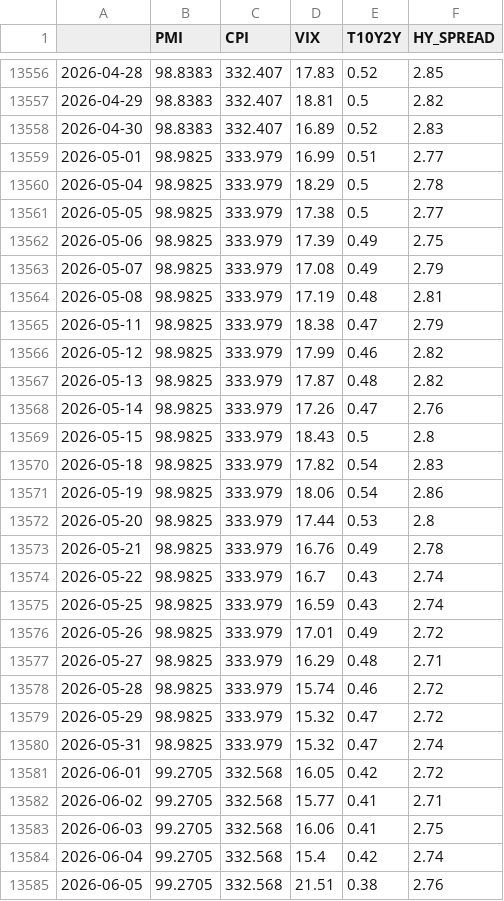
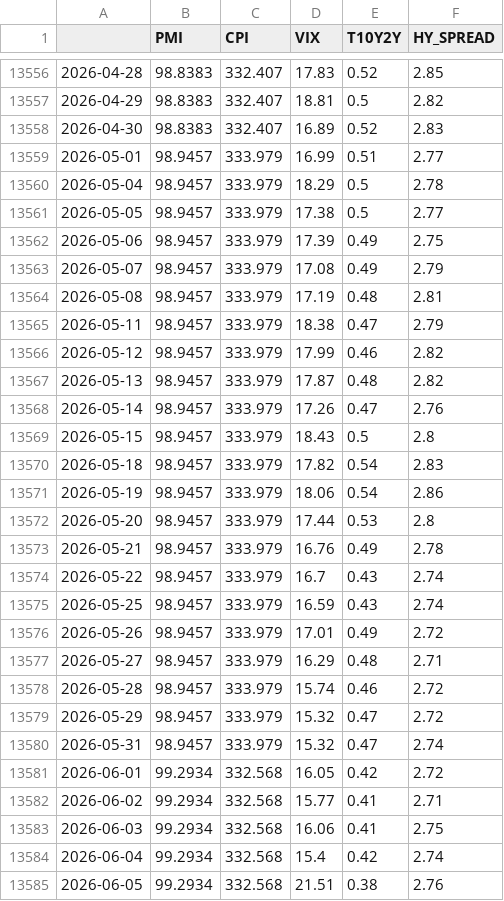
Before and after one commit to Edu-Moreira/Elros, a CSV file: QuantSystem_V2/output/macro_indicators.csv, drawn as a sheet; only a part is shown, gaps mark what is left out; the diff covers the shown part only.

```diff
--- a/QuantSystem_V2/output/macro_indicators.csv
+++ b/QuantSystem_V2/output/macro_indicators.csv
@@ -13558,28 +13558,28 @@
 2026-04-30,98.8383,332.407,16.89,0.52,2.83
-2026-05-01,98.9825,333.979,16.99,0.51,2.77
-2026-05-04,98.9825,333.979,18.29,0.5,2.78
-2026-05-05,98.9825,333.979,17.38,0.5,2.77
-2026-05-06,98.9825,333.979,17.39,0.49,2.75
-2026-05-07,98.9825,333.979,17.08,0.49,2.79
-2026-05-08,98.9825,333.979,17.19,0.48,2.81
-2026-05-11,98.9825,333.979,18.38,0.47,2.79
-2026-05-12,98.9825,333.979,17.99,0.46,2.82
-2026-05-13,98.9825,333.979,17.87,0.48,2.82
-2026-05-14,98.9825,333.979,17.26,0.47,2.76
-2026-05-15,98.9825,333.979,18.43,0.5,2.8
-2026-05-18,98.9825,333.979,17.82,0.54,2.83
-2026-05-19,98.9825,333.979,18.06,0.54,2.86
-2026-05-20,98.9825,333.979,17.44,0.53,2.8
-2026-05-21,98.9825,333.979,16.76,0.49,2.78
-2026-05-22,98.9825,333.979,16.7,0.43,2.74
-2026-05-25,98.9825,333.979,16.59,0.43,2.74
-2026-05-26,98.9825,333.979,17.01,0.49,2.72
-2026-05-27,98.9825,333.979,16.29,0.48,2.71
-2026-05-28,98.9825,333.979,15.74,0.46,2.72
-2026-05-29,98.9825,333.979,15.32,0.47,2.72
-2026-05-31,98.9825,333.979,15.32,0.47,2.74
-2026-06-01,99.2705,332.568,16.05,0.42,2.72
-2026-06-02,99.2705,332.568,15.77,0.41,2.71
-2026-06-03,99.2705,332.568,16.06,0.41,2.75
-2026-06-04,99.2705,332.568,15.4,0.42,2.74
-2026-06-05,99.2705,332.568,21.51,0.38,2.76
+2026-05-01,98.9457,333.979,16.99,0.51,2.77
+2026-05-04,98.9457,333.979,18.29,0.5,2.78
+2026-05-05,98.9457,333.979,17.38,0.5,2.77
+2026-05-06,98.9457,333.979,17.39,0.49,2.75
+2026-05-07,98.9457,333.979,17.08,0.49,2.79
+2026-05-08,98.9457,333.979,17.19,0.48,2.81
+2026-05-11,98.9457,333.979,18.38,0.47,2.79
+2026-05-12,98.9457,333.979,17.99,0.46,2.82
+2026-05-13,98.9457,333.979,17.87,0.48,2.82
+2026-05-14,98.9457,333.979,17.26,0.47,2.76
+2026-05-15,98.9457,333.979,18.43,0.5,2.8
+2026-05-18,98.9457,333.979,17.82,0.54,2.83
+2026-05-19,98.9457,333.979,18.06,0.54,2.86
+2026-05-20,98.9457,333.979,17.44,0.53,2.8
+2026-05-21,98.9457,333.979,16.76,0.49,2.78
+2026-05-22,98.9457,333.979,16.7,0.43,2.74
+2026-05-25,98.9457,333.979,16.59,0.43,2.74
+2026-05-26,98.9457,333.979,17.01,0.49,2.72
+2026-05-27,98.9457,333.979,16.29,0.48,2.71
+2026-05-28,98.9457,333.979,15.74,0.46,2.72
+2026-05-29,98.9457,333.979,15.32,0.47,2.72
+2026-05-31,98.9457,333.979,15.32,0.47,2.74
+2026-06-01,99.2934,332.568,16.05,0.42,2.72
+2026-06-02,99.2934,332.568,15.77,0.41,2.71
+2026-06-03,99.2934,332.568,16.06,0.41,2.75
+2026-06-04,99.2934,332.568,15.4,0.42,2.74
+2026-06-05,99.2934,332.568,21.51,0.38,2.76
```
Also changed, not shown: 1 added row and 120 edited cells elsewhere in this file, QuantSystem_V2/output/benchmark_v2_nav.csv, QuantSystem_V2/output/macro_v2_nav.csv, 11 other files.
